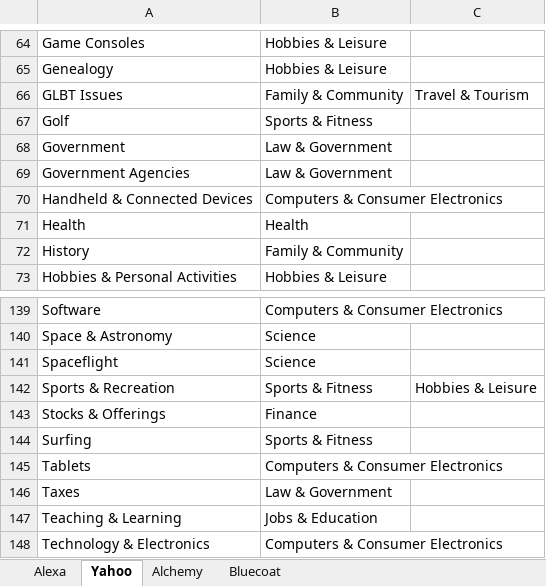
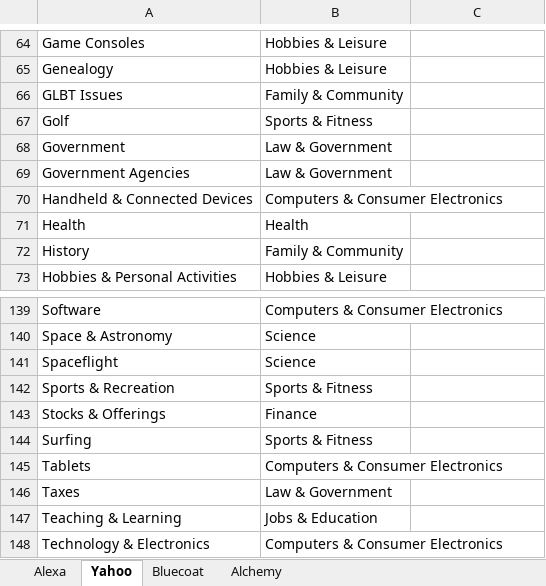
Before and after one commit to SoveraNia/targeted_ads, an Excel workbook: categotry_mapping.xlsx, sheet Yahoo, drawn as a sheet; only a part is shown, gaps mark what is left out; values as stored, in another font and other column widths than the file's, no borders; the diff covers the shown part only; the diff names each change by its address in the sheet, - before the commit and + after, or states it on an @@ line.

```diff
--- a/categotry_mapping.xlsx (sheet Yahoo)
+++ b/categotry_mapping.xlsx (sheet Yahoo)
@@ sheet tab order changed: Alexa | Yahoo | Bluecoat | Alchemy @@
-C66: Travel & Tourism
+C66: (empty)
-C142: Hobbies & Leisure
+C142: (empty)
```
Also changed, not shown: 6 added rows and 26 edited cells elsewhere in this sheet, sheet Alexa, sheet Bluecoat.
